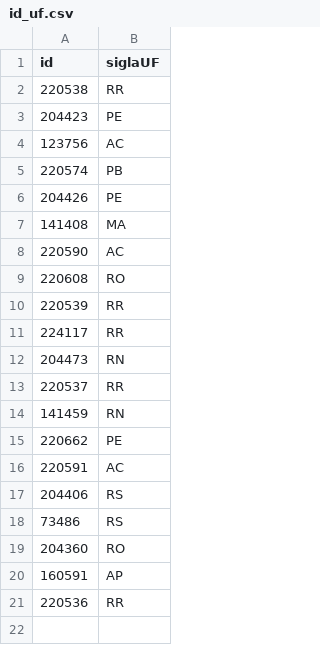
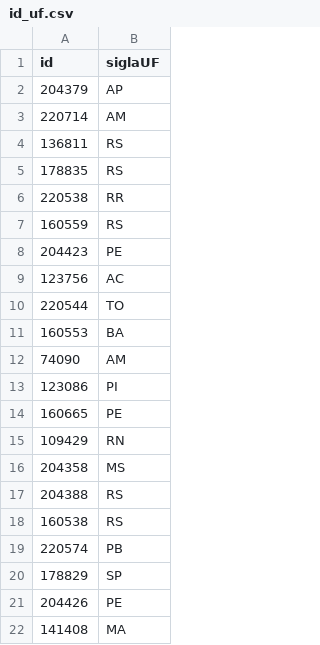
Before and after one commit to elninosantz/deputado_analysis, a CSV file: data/processed/id_uf.csv, drawn as a sheet; only a part is shown; the shorter side is filled out with more unchanged rows; the diff covers the shown part only.

```diff
--- a/data/processed/id_uf.csv
+++ b/data/processed/id_uf.csv
@@ -1,6 +1,21 @@
 id,siglaUF
+204379,AP
+220714,AM
+136811,RS
+178835,RS
 220538,RR
+160559,RS
 204423,PE
 123756,AC
+220544,TO
+160553,BA
+74090,AM
+123086,PI
+160665,PE
+109429,RN
+204358,MS
+204388,RS
+160538,RS
 220574,PB
+178829,SP
 204426,PE
```
Also changed, not shown: 64 added rows elsewhere in this file, data/processed/id_partido.csv, data/processed/nome_id.csv, 5 other files.
